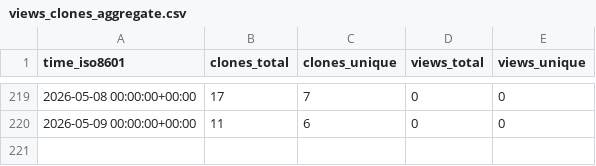
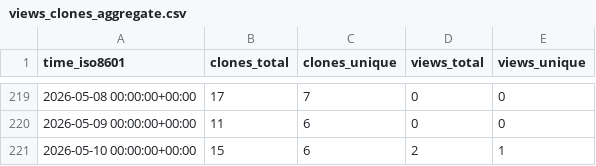
Before and after one commit to DataJourneyHQ/MCP, a CSV file: DataJourneyHQ/MCP/ghrs-data/views_clones_aggregate.csv, drawn as a sheet; only a part is shown, gaps mark what is left out.

```diff
--- a/DataJourneyHQ/MCP/ghrs-data/views_clones_aggregate.csv
+++ b/DataJourneyHQ/MCP/ghrs-data/views_clones_aggregate.csv
@@ -220 +220,2 @@ time_iso8601,clones_total,clones_unique,views_total,views_unique
 2026-05-09 00:00:00+00:00,11,6,0,0
+2026-05-10 00:00:00+00:00,15,6,2,1
```
Also changed, not shown: 1 other file.
